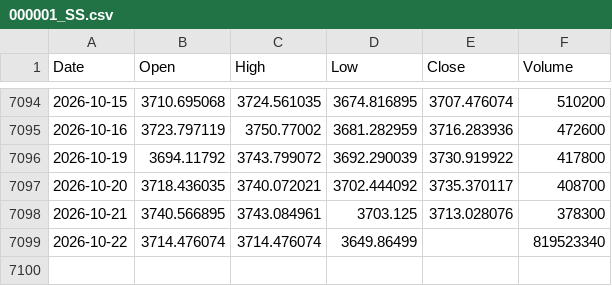
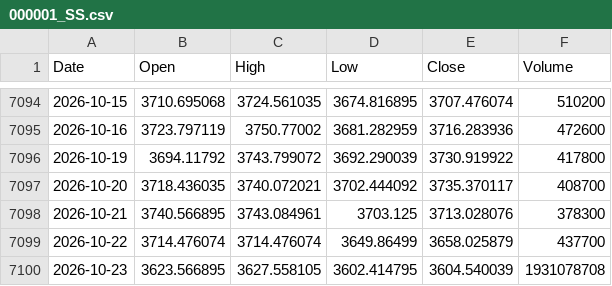
Before and after one commit to flytothejy/market-data, a CSV file: data/000001_SS.csv, drawn as a sheet; only a part is shown, gaps mark what is left out.

```diff
--- a/data/000001_SS.csv
+++ b/data/000001_SS.csv
@@ -7098,2 +7098,3 @@ Date,Open,High,Low,Close,Volume
 2026-10-21,3740.566895,3743.084961,3703.125,3713.028076,378300
-2026-10-22,3714.476074,3714.476074,3649.86499,,819523340
+2026-10-22,3714.476074,3714.476074,3649.86499,3658.025879,437700
+2026-10-23,3623.566895,3627.558105,3602.414795,3604.540039,1931078708
```
Also changed, not shown: data/1321_T.csv, data/HSI.csv, 33 other files.
